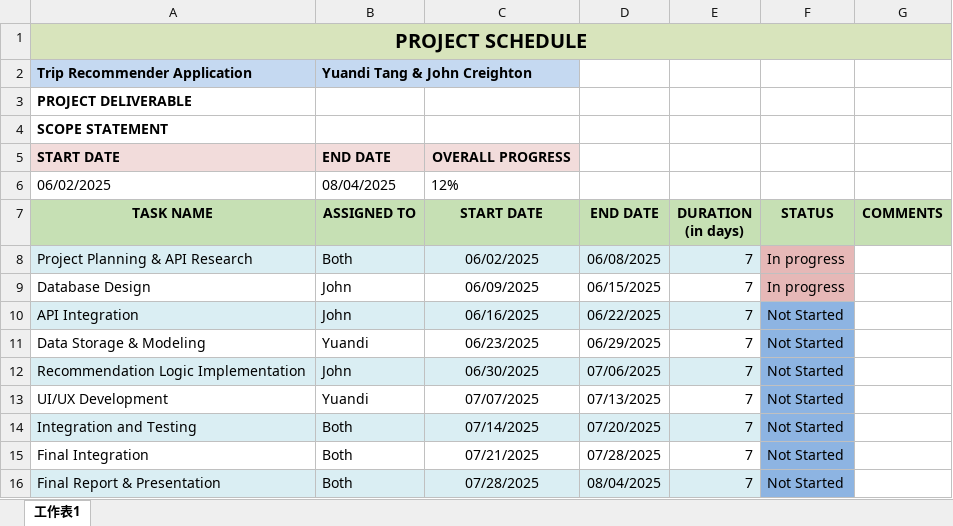
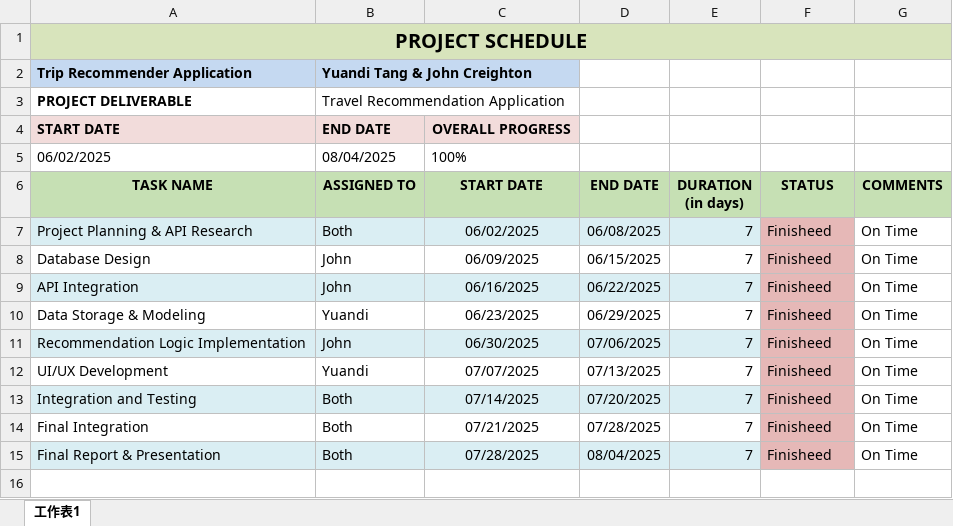
Before and after one commit to yuanditang/Trip-Recommender-Application, an Excel workbook: Project_Schedule.xlsx, sheet 工作表1, drawn as a sheet; values as stored, in another font and other column widths than the file's, no borders; charts and pictures not drawn; removed rows and columns are numbered as before the commit, all else as after; the diff names each change by its address in the sheet, - before the commit and + after, or states it on an @@ line.

Commit message:
Add files via upload

```diff
--- a/Project_Schedule.xlsx (sheet 工作表1)
+++ b/Project_Schedule.xlsx (sheet 工作表1)
-B3 (ASSIGNED TO): (empty)
+B3 (ASSIGNED TO): Travel Recommendation Application
-row 4: SCOPE STATEMENT
-C5 (START DATE): 12%
+C5 (START DATE): 100%
-F7:F8 (STATUS): In progress
+F7:F8 (STATUS): Finisheed
-G7:G15 (COMMENTS): (empty)
+G7:G15 (COMMENTS): On Time
-F9:F15 (STATUS): Not Started
+F9:F15 (STATUS): Finisheed
-F9:F15 fill: #8DB4E2
+F9:F15 fill: #E6B8B7
```
Also changed, not shown: charts or pictures.
